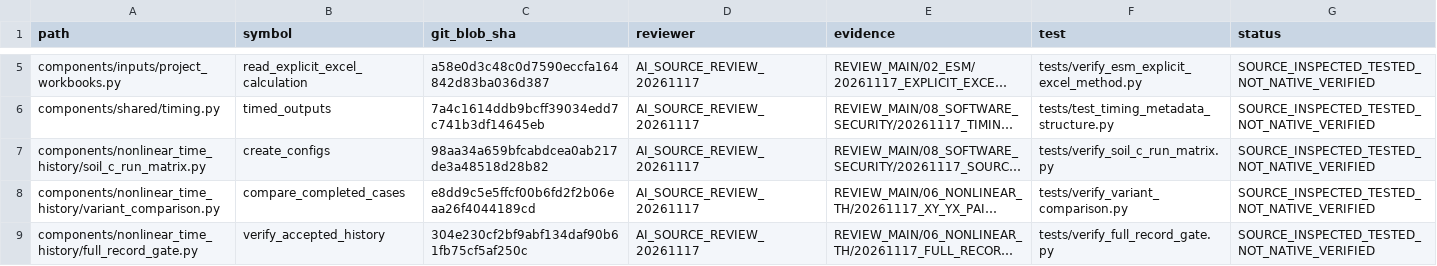
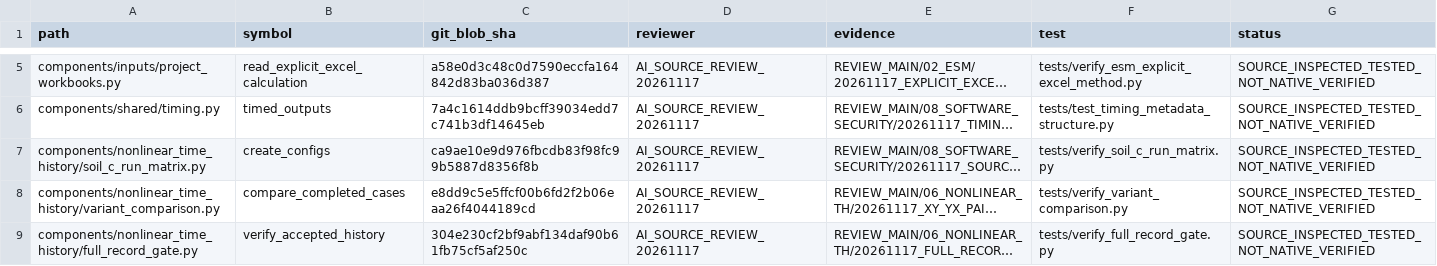
Before and after one commit to bikenshrestha2024/etabs-opensees-thesis, a CSV file: docs/review/ledger/semantic_review_attestations.csv, drawn as a sheet; only a part is shown, gaps mark what is left out; long unchanged cells end in …; the diff names each change by its address in the sheet, - before the commit and + after, or states it on an @@ line.

Commit message:
audit(semantic): reattest M0–M6 config generator at new source Git blob

```diff
--- a/docs/review/ledger/semantic_review_attestations.csv
+++ b/docs/review/ledger/semantic_review_attestations.csv
-C7 (git_blob_sha): 98aa34a659bfcabdcea0ab217de3a48518d28b82
+C7 (git_blob_sha): ca9ae10e9d976fbcdb83f98fc99b5887d8356f8b
```
